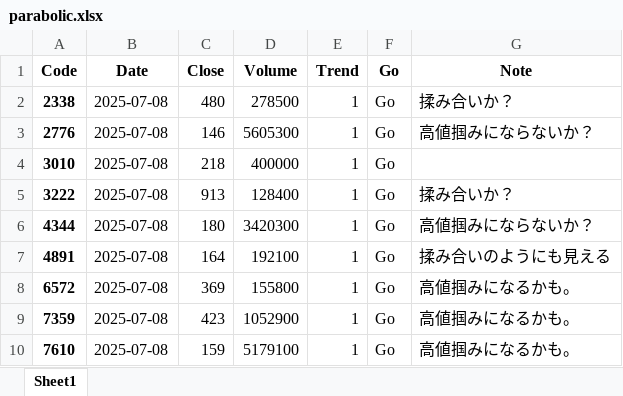
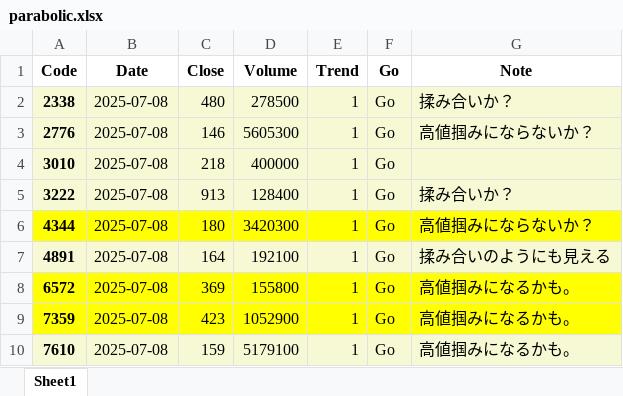
Before and after one commit to bitwalk123/stock, an Excel workbook: parabolic/2025/07/08/parabolic.xlsx, sheet Sheet1, drawn as a sheet; values as stored, in another font and other column widths than the file's, no borders; the diff names each change by its address in the sheet, - before the commit and + after, or states it on an @@ line.

```diff
--- a/parabolic/2025/07/08/parabolic.xlsx (sheet Sheet1)
+++ b/parabolic/2025/07/08/parabolic.xlsx (sheet Sheet1)
-A2:G5 fill: none
+A2:G5 fill: #F6F9D4
-A6:G6 fill: none
+A6:G6 fill: #FFFF00
-A7:G7 fill: none
+A7:G7 fill: #F6F9D4
-A8:G9 fill: none
+A8:G9 fill: #FFFF00
-A10:G10 fill: none
+A10:G10 fill: #F6F9D4
```
Also changed, not shown: 3 other files.
